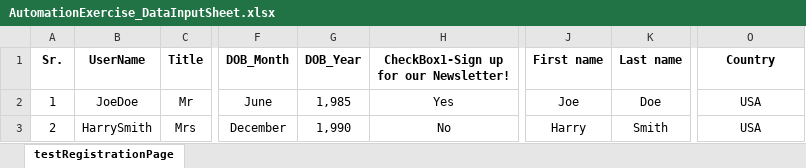
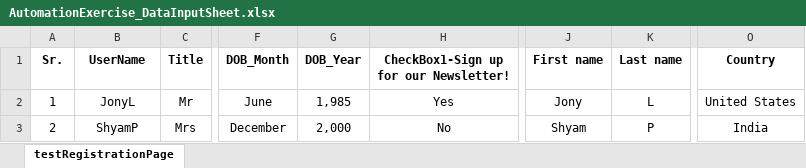
Before and after one commit to KuntalBose25/Java-Selenium-TestNG-Framework, an Excel workbook: app/src/main/resources/AutomationExercise_DataInputSheet.xlsx, sheet testRegistrationPage, drawn as a sheet; only a part is shown, gaps mark what is left out; values as stored, in another font and other column widths than the file's, no borders; the diff names each change by its address in the sheet, - before the commit and + after, or states it on an @@ line.

Commit message:
updated data input sheet

```diff
--- a/app/src/main/resources/AutomationExercise_DataInputSheet.xlsx (sheet testRegistrationPage)
+++ b/app/src/main/resources/AutomationExercise_DataInputSheet.xlsx (sheet testRegistrationPage)
-B2 (UserName): JoeDoe
+B2 (UserName): JonyL
-J2 (First name): Joe
+J2 (First name): Jony
-K2 (Last name): Doe
+K2 (Last name): L
-O2 (Country): USA
+O2 (Country): United States
-B3 (UserName): HarrySmith
+B3 (UserName): ShyamP
-G3 (DOB_Year): 1,990
+G3 (DOB_Year): 2,000
-J3 (First name): Harry
+J3 (First name): Shyam
-K3 (Last name): Smith
+K3 (Last name): P
-O3 (Country): USA
+O3 (Country): India
```
